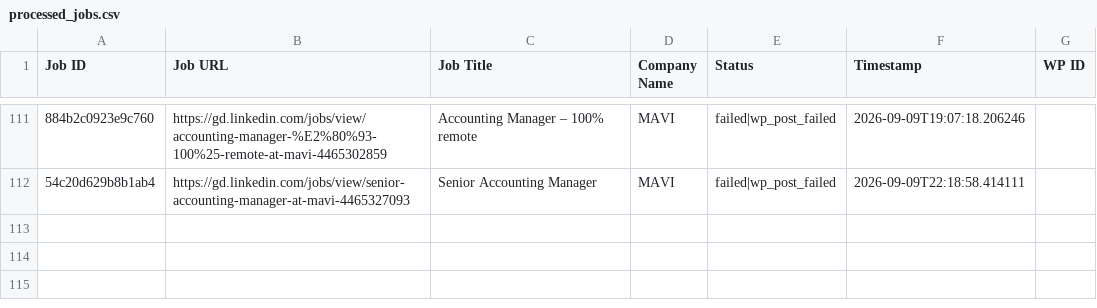
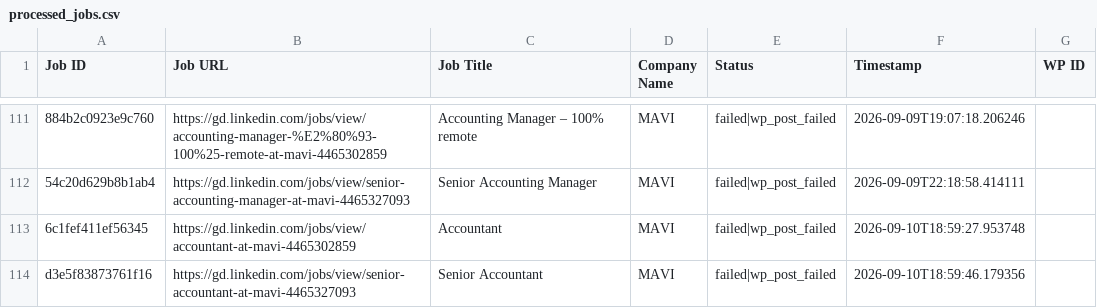
Before and after one commit to innovationinc2000/gd, a CSV file: processed_jobs.csv, drawn as a sheet; only a part is shown, gaps mark what is left out; the diff names each change by its address in the sheet, - before the commit and + after, or states it on an @@ line.

```diff
--- a/processed_jobs.csv
+++ b/processed_jobs.csv
+row 113: 6c1fef411ef56345 | https://gd.linkedin.com/jobs/view/accountant-at-mavi-4465302859 | Accountant | MAVI | failed|wp_post_failed | 2026-09-10T18:59:27.953748
+row 114: d3e5f83873761f16 | https://gd.linkedin.com/jobs/view/senior-accountant-at-mavi-4465327093 | Senior Accountant | MAVI | failed|wp_post_failed | 2026-09-10T18:59:46.179356
```
